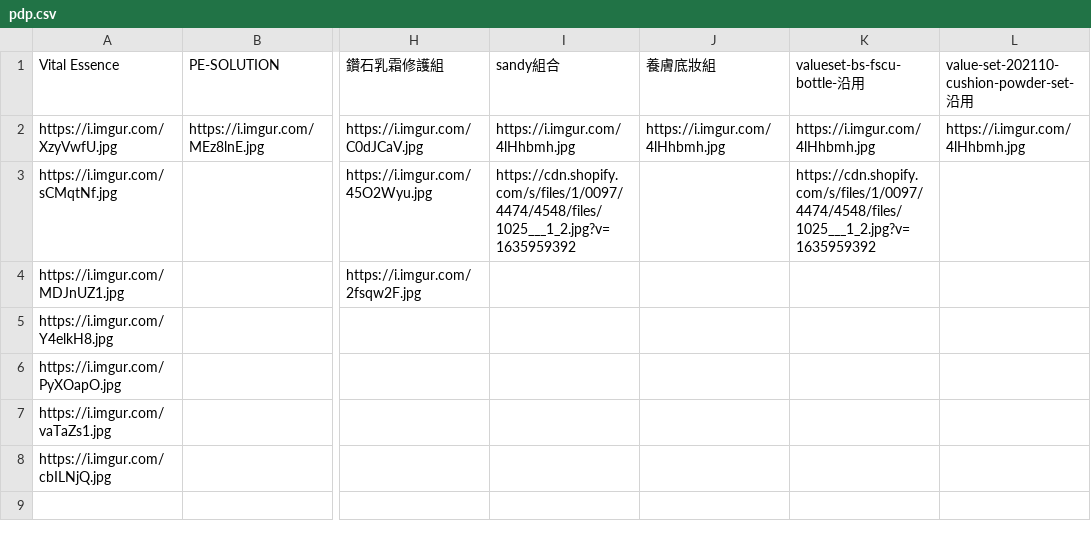
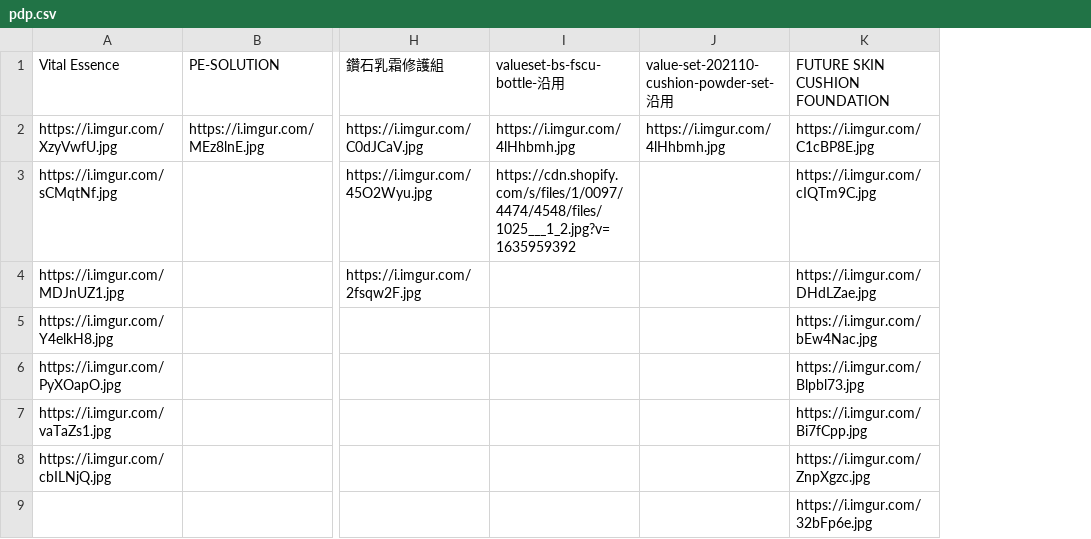
Before and after one commit to OttoTuringdigital/chantecaille.com.tw, a CSV file: pdp.csv, drawn as a sheet; only a part is shown, gaps mark what is left out; removed rows and columns are numbered as before the commit, all else as after; the diff names each change by its address in the sheet, - before the commit and + after, or states it on an @@ line.

```diff
--- a/pdp.csv
+++ b/pdp.csv
-column I (sandy組合), rows 2-3: https://i.imgur.com/4lHhbmh.jpg | https://cdn.shopify.com/s/files/1/0097/4474/4548/files/1025___1_2.jpg?v=1635959392
-column J (養膚底妝組), row 2: https://i.imgur.com/4lHhbmh.jpg
+column K (FUTURE SKIN CUSHION FOUNDATION), rows 2-9: https://i.imgur.com/C1cBP8E.jpg | https://i.imgur.com/cIQTm9C.jpg | https://i.imgur.com/DHdLZae.jpg | https://i.imgur.com/bEw4Nac.jpg | https://i.imgur.com/Blpbl73.jpg | https://i.imgur.com/Bi7fCpp.jpg | https://i.imgur.com/ZnpXgzc.jpg | https://i.imgur.com/32bFp6e.jpg
```
Also changed, not shown: popup.csv, products.csv.
